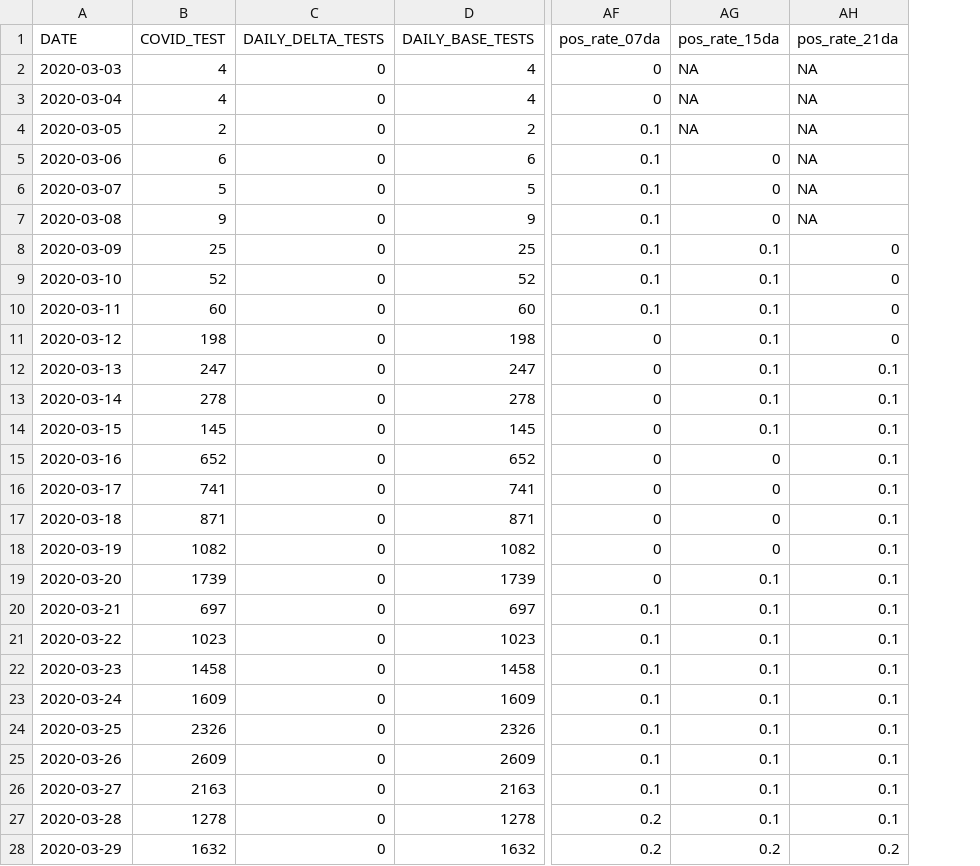
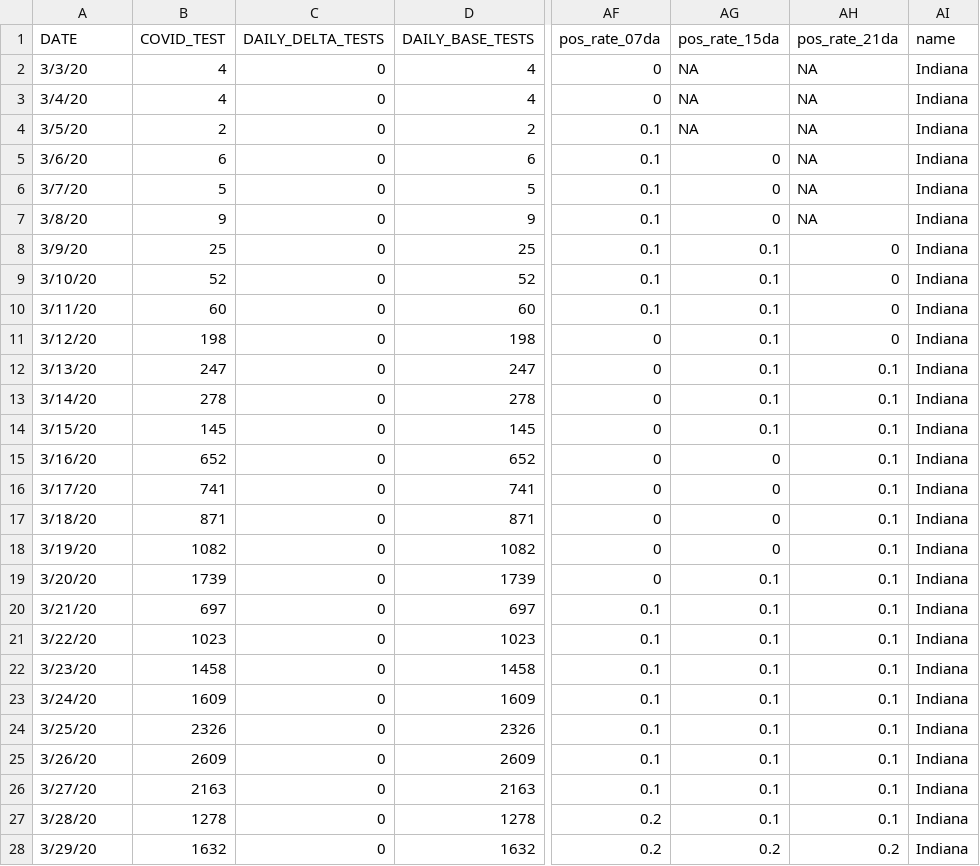
Before and after one commit to parmsam/COVID-19-Narrative-Viz, a CSV file: covid_report_state_date.csv, drawn as a sheet; only a part is shown, gaps mark what is left out; the diff covers the shown part only; the diff names each change by its address in the sheet, - before the commit and + after, or states it on an @@ line.

Commit message:
added name column

```diff
--- a/covid_report_state_date.csv
+++ b/covid_report_state_date.csv
+column AI (name), rows 2-28: all Indiana
-A2 (DATE): 2020-03-03
+A2 (DATE): 3/3/20
-A3 (DATE): 2020-03-04
+A3 (DATE): 3/4/20
-A4 (DATE): 2020-03-05
+A4 (DATE): 3/5/20
-A5 (DATE): 2020-03-06
+A5 (DATE): 3/6/20
-A6 (DATE): 2020-03-07
+A6 (DATE): 3/7/20
-A7 (DATE): 2020-03-08
+A7 (DATE): 3/8/20
-A8 (DATE): 2020-03-09
+A8 (DATE): 3/9/20
-A9 (DATE): 2020-03-10
+A9 (DATE): 3/10/20
-A10 (DATE): 2020-03-11
+A10 (DATE): 3/11/20
-A11 (DATE): 2020-03-12
+A11 (DATE): 3/12/20
-A12 (DATE): 2020-03-13
+A12 (DATE): 3/13/20
-A13 (DATE): 2020-03-14
+A13 (DATE): 3/14/20
-A14 (DATE): 2020-03-15
+A14 (DATE): 3/15/20
-A15 (DATE): 2020-03-16
+A15 (DATE): 3/16/20
-A16 (DATE): 2020-03-17
+A16 (DATE): 3/17/20
-A17 (DATE): 2020-03-18
+A17 (DATE): 3/18/20
-A18 (DATE): 2020-03-19
+A18 (DATE): 3/19/20
-A19 (DATE): 2020-03-20
+A19 (DATE): 3/20/20
-A20 (DATE): 2020-03-21
+A20 (DATE): 3/21/20
-A21 (DATE): 2020-03-22
+A21 (DATE): 3/22/20
-A22 (DATE): 2020-03-23
+A22 (DATE): 3/23/20
-A23 (DATE): 2020-03-24
+A23 (DATE): 3/24/20
-A24 (DATE): 2020-03-25
+A24 (DATE): 3/25/20
-A25 (DATE): 2020-03-26
+A25 (DATE): 3/26/20
-A26 (DATE): 2020-03-27
+A26 (DATE): 3/27/20
-A27 (DATE): 2020-03-28
+A27 (DATE): 3/28/20
-A28 (DATE): 2020-03-29
+A28 (DATE): 3/29/20
```
Also changed, not shown: 120 edited cells elsewhere in this file.
